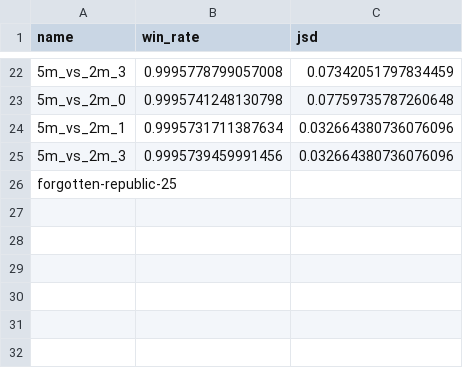
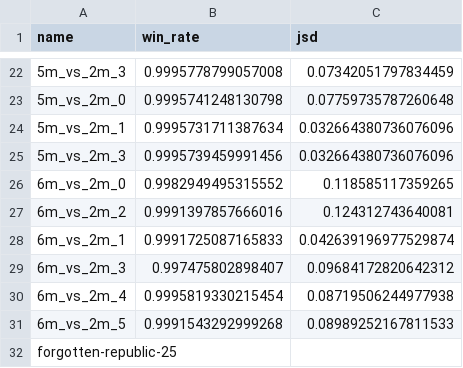
Before and after one commit to emieczkowski/JaxMARL, a CSV file: smac_expt2/wandb_runs_chunk3.csv, drawn as a sheet; only a part is shown, gaps mark what is left out; the diff names each change by its address in the sheet, - before the commit and + after, or states it on an @@ line.

```diff
--- a/smac_expt2/wandb_runs_chunk3.csv
+++ b/smac_expt2/wandb_runs_chunk3.csv
+row 26: 6m_vs_2m_0 | 0.9982949495315552 | 0.118585117359265
+row 27: 6m_vs_2m_2 | 0.9991397857666016 | 0.124312743640081
+row 28: 6m_vs_2m_1 | 0.9991725087165833 | 0.042639196977529874
+row 29: 6m_vs_2m_3 | 0.997475802898407 | 0.09684172820642312
+row 30: 6m_vs_2m_4 | 0.9995819330215454 | 0.08719506244977938
+row 31: 6m_vs_2m_5 | 0.9991543292999268 | 0.08989252167811533
```
Also changed, not shown: smac_expt2/3enemies.csv, smac_expt2/combined.csv, 2 other files.
